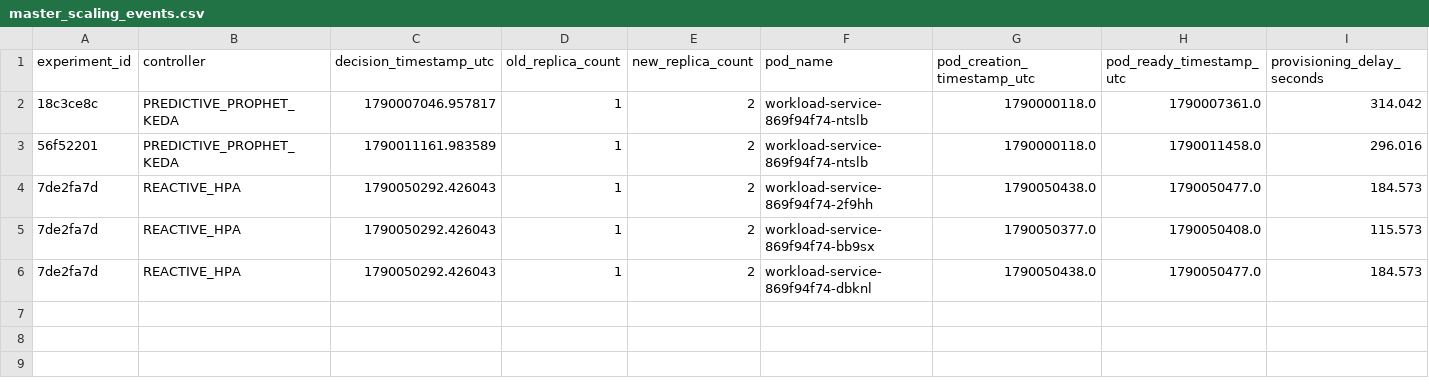
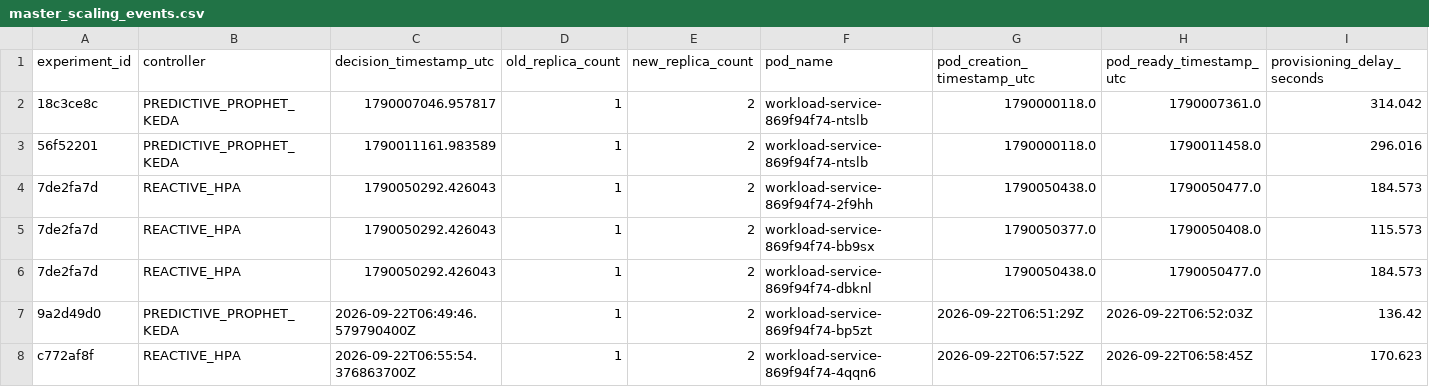
Before and after one commit to dhanushbontha/predictive-kubernetes-autoscaling, a CSV file: results/dataset/master_scaling_events.csv, drawn as a sheet.

```diff
--- a/results/dataset/master_scaling_events.csv
+++ b/results/dataset/master_scaling_events.csv
@@ -6 +6,3 @@ experiment_id,controller,decision_timestamp_utc,old_replica_count,new_replica_co
 7de2fa7d,REACTIVE_HPA,1790050292.426043,1,2,workload-service-869f94f74-dbknl,1790050438.0,1790050477.0,184.573
+9a2d49d0,PREDICTIVE_PROPHET_KEDA,2026-09-22T06:49:46.579790400Z,1,2,workload-service-869f94f74-bp5zt,2026-09-22T06:51:29Z,2026-09-22T06:52:03Z,136.42
+c772af8f,REACTIVE_HPA,2026-09-22T06:55:54.376863700Z,1,2,workload-service-869f94f74-4qqn6,2026-09-22T06:57:52Z,2026-09-22T06:58:45Z,170.623
```
Also changed, not shown: results/dataset/experiment_manifest.csv, 24 other files.
